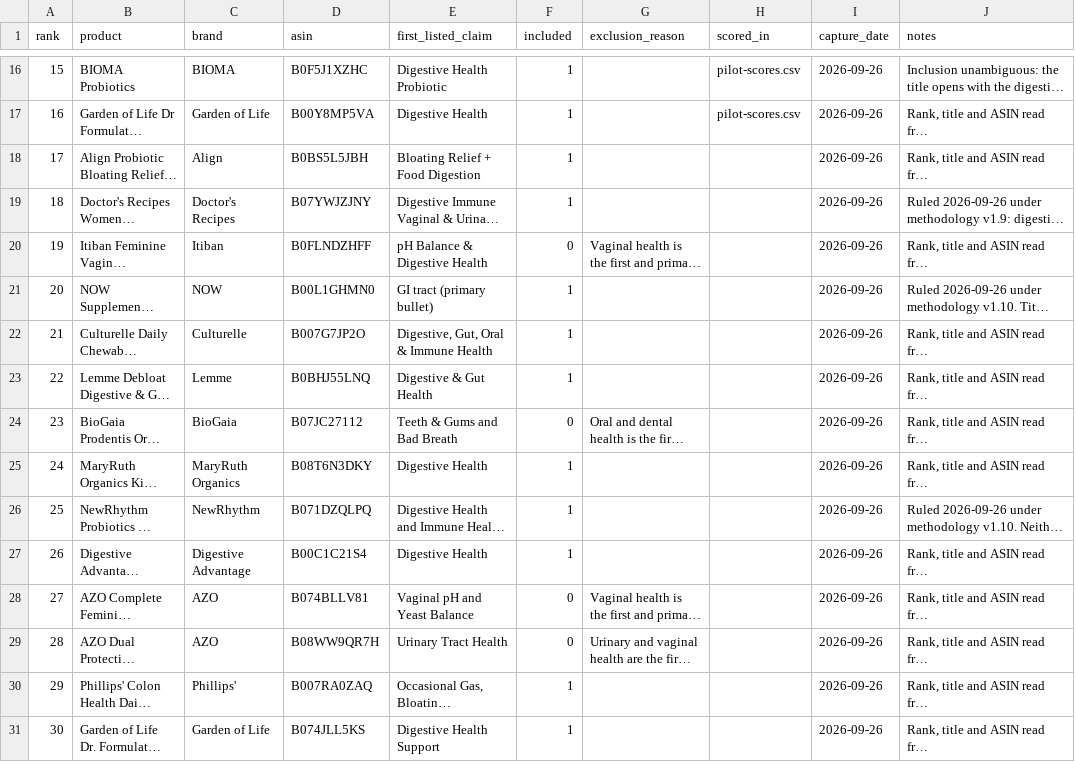
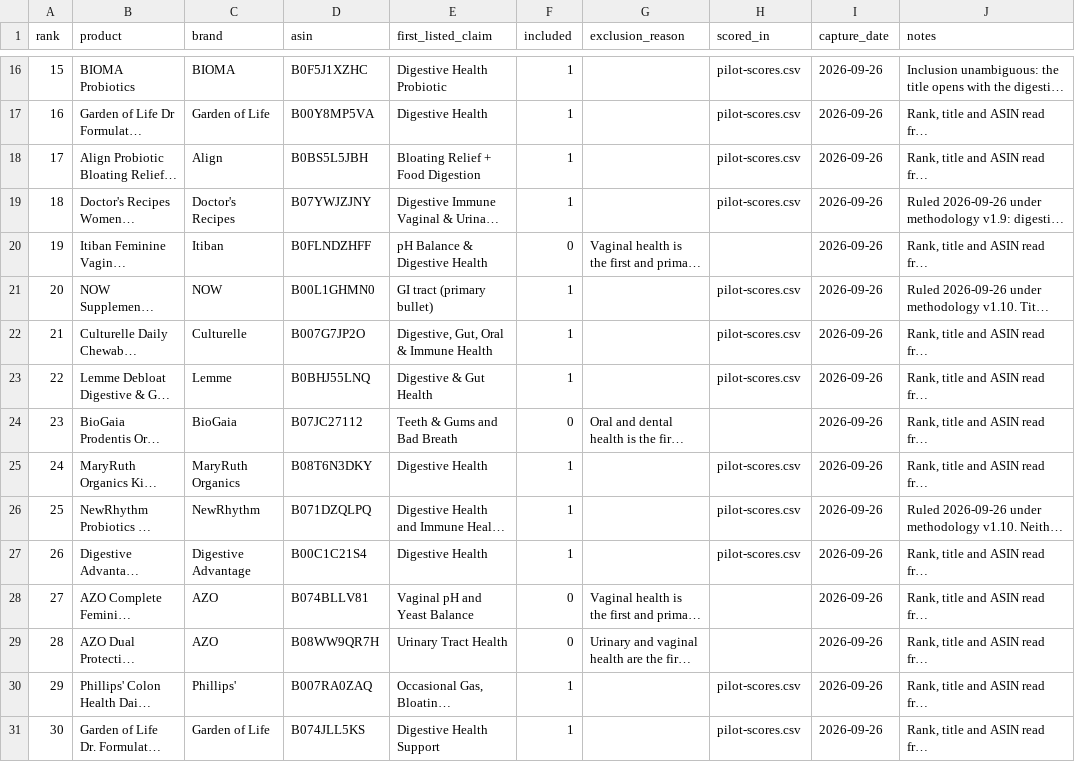
Before and after one commit to RyanPepple/supplement-facts-check, a CSV file: sample.csv, drawn as a sheet; only a part is shown, gaps mark what is left out; long unchanged cells end in …; the diff names each change by its address in the sheet, - before the commit and + after, or states it on an @@ line.

Commit message:
Score ranks 21, 22, 24, 25, 26, 29 and 30: sample complete

```diff
--- a/sample.csv
+++ b/sample.csv
-H18:H19 (scored_in): (empty)
+H18:H19 (scored_in): pilot-scores.csv
-H21:H23 (scored_in): (empty)
+H21:H23 (scored_in): pilot-scores.csv
-H25:H27 (scored_in): (empty)
+H25:H27 (scored_in): pilot-scores.csv
-H30:H31 (scored_in): (empty)
+H30:H31 (scored_in): pilot-scores.csv
```
Also changed, not shown: clinical-doses.csv, 57 other files.
